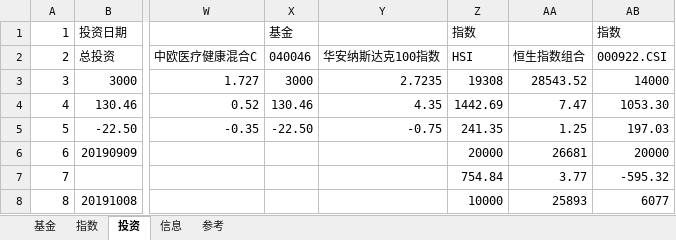
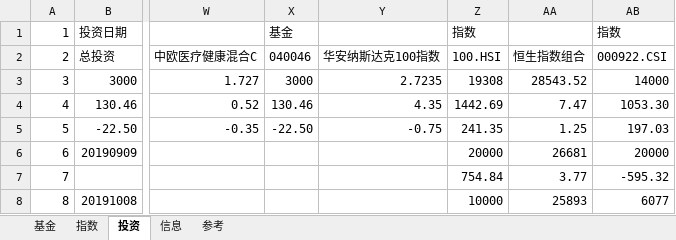
Before and after one commit to sinojelly/FundHelper, an Excel workbook: fund/Jelly_model.xlsx, sheet 投资, drawn as a sheet; only a part is shown, gaps mark what is left out; values as stored, in another font and other column widths than the file's, no borders; conditional formats not drawn; the diff names each change by its address in the sheet, - before the commit and + after, or states it on an @@ line.

Commit message:
rename HSI to 100.HSI, avoid get current price for HSI got exception: 'NoneType' object is not iterable. because cols obj list is None.

```diff
--- a/fund/Jelly_model.xlsx (sheet 投资)
+++ b/fund/Jelly_model.xlsx (sheet 投资)
-Z2: HSI
+Z2: 100.HSI
```
